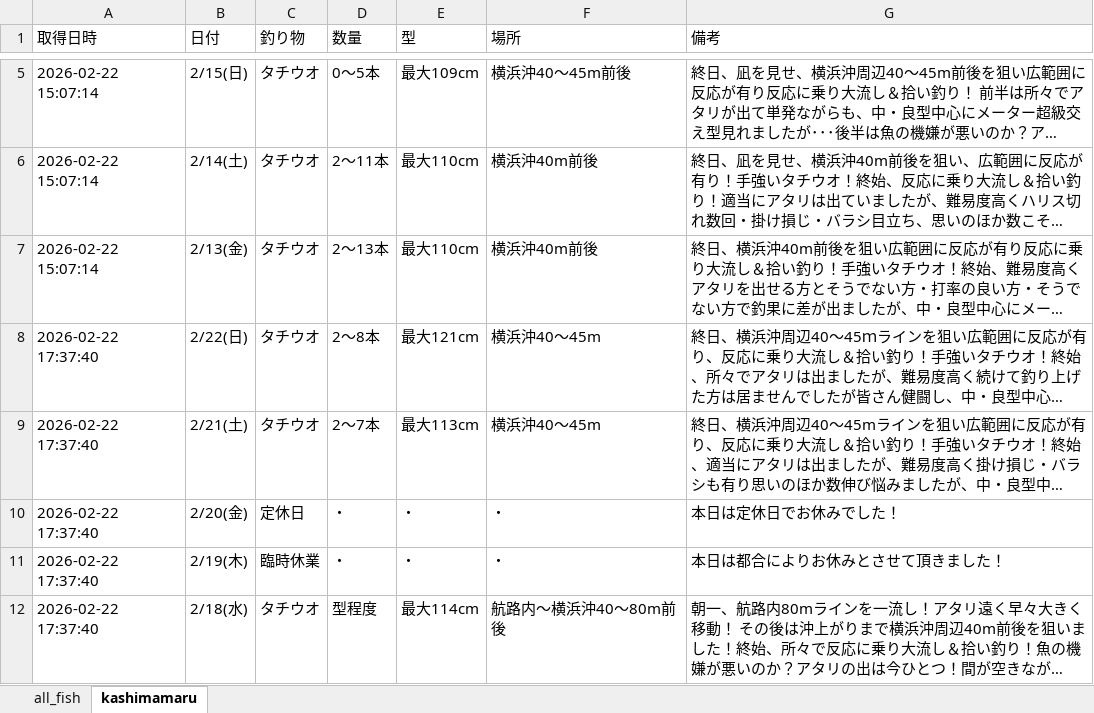
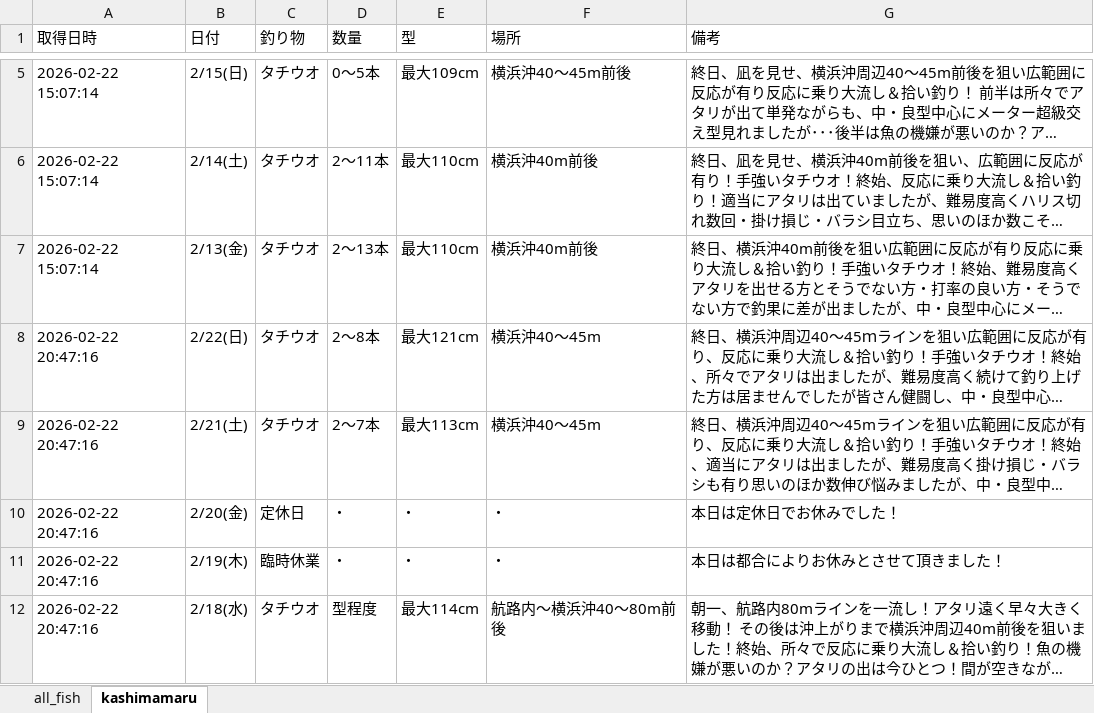
Before and after one commit to haradatakahiro/funaduri-tatiuo-auto, an Excel workbook: data/funaduri_daily.xlsx, sheet kashimamaru, drawn as a sheet; only a part is shown, gaps mark what is left out; long unchanged cells end in …; values as stored, in another font and other column widths than the file's, no borders; the diff names each change by its address in the sheet, - before the commit and + after, or states it on an @@ line.

```diff
--- a/data/funaduri_daily.xlsx (sheet kashimamaru)
+++ b/data/funaduri_daily.xlsx (sheet kashimamaru)
-A8:A12 (取得日時): 2026-02-22 17:37:40
+A8:A12 (取得日時): 2026-02-22 20:47:16
```
Also changed, not shown: sheet all_fish.
